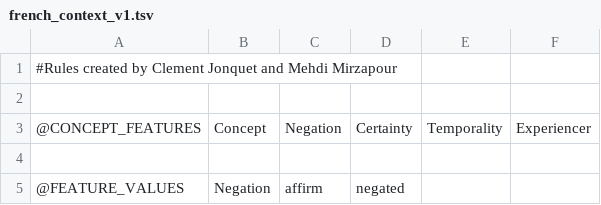
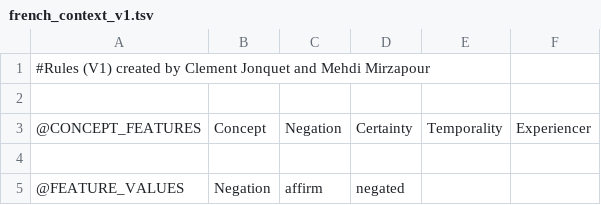
Before and after one commit to practikpharma/FrenchFastContext, a TSV file: french_context_v1.tsv, drawn as a sheet; only a part is shown.

Commit message:
Update V1 13-05-2020

```diff
--- a/french_context_v1.tsv
+++ b/french_context_v1.tsv
@@ -1,2 +1,2 @@
-#Rules created by Clement Jonquet and Mehdi Mirzapour
+#Rules (V1) created by Clement Jonquet and Mehdi Mirzapour
 
```
